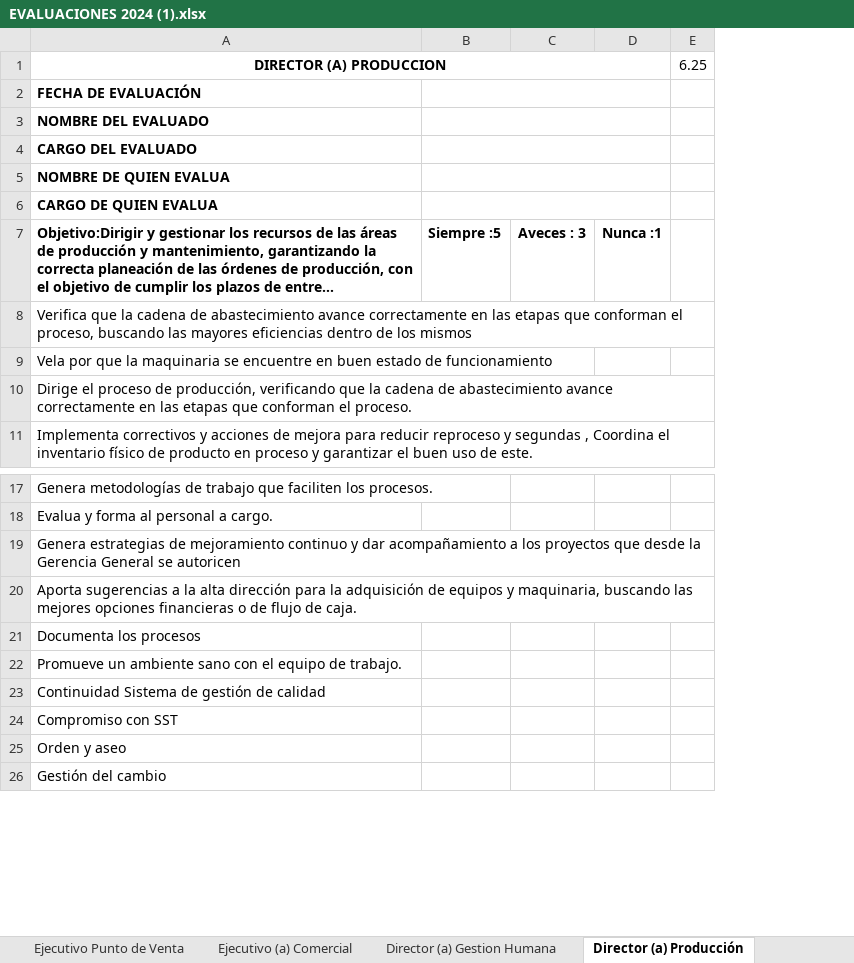
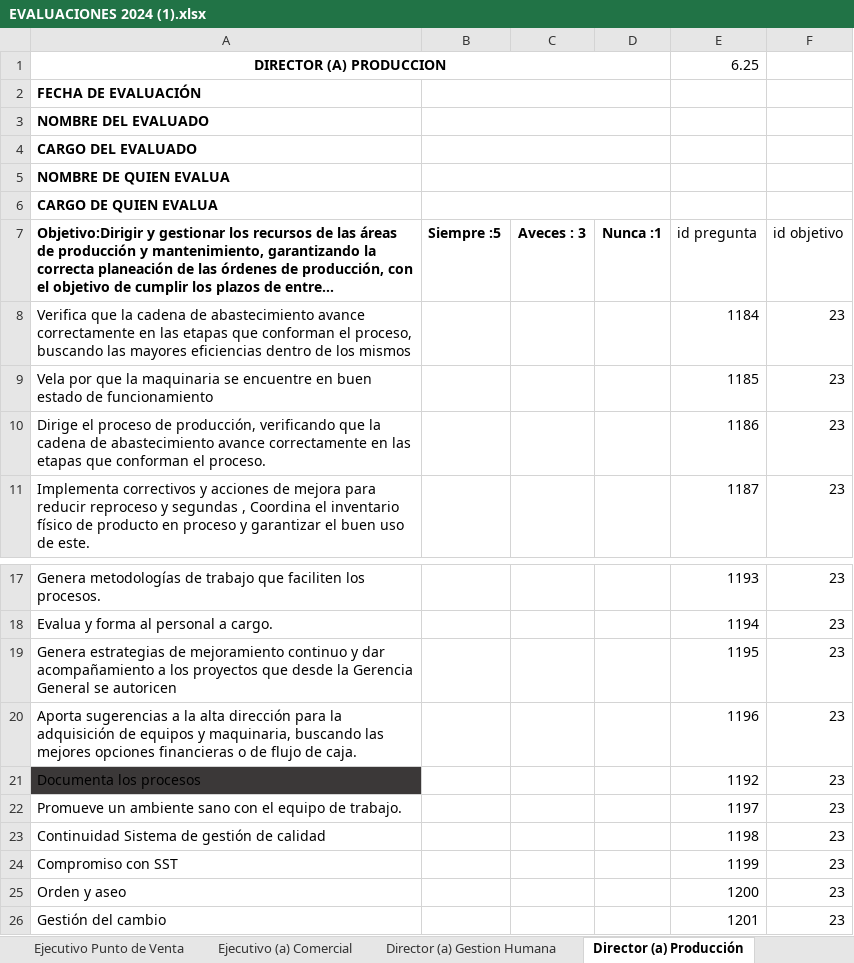
Before and after one commit to Evaluaciones-de-Desenpeno/api_evaluaciones, an Excel workbook: app/tools/EVALUACIONES 2024 (1).xlsx, sheet Director (a) Producción, drawn as a sheet; only a part is shown, gaps mark what is left out; long unchanged cells end in …; values as stored, in another font and other column widths than the file's, no borders; removed rows and columns are numbered as before the commit, all else as after; the diff names each change by its address in the sheet, - before the commit and + after, or states it on an @@ line.

Commit message:
se termino la cosnulta de de las preguntas de los objetivos

```diff
--- a/app/tools/EVALUACIONES 2024 (1).xlsx (sheet Director (a) Producción)
+++ b/app/tools/EVALUACIONES 2024 (1).xlsx (sheet Director (a) Producción)
-column E, row 1: 6.25
+column E, rows 1-11: 6.25 |  |  |  |  |  | id pregunta | 1184 | 1185 | 1186 | 1187; rows 17-26: 1193 | 1194 | 1195 | 1196 | 1192 | 1197 | 1198 | 1199 | 1200 | 1201
+column F, rows 7-11: id objetivo | 23 | 23 | 23 | 23; rows 17-26: all 23
-A21 fill: none
+A21 fill: #3B3838
```
Also changed, not shown: sheet Aux Gestion Humana, sheet Supervisor Inyectada- Terminada, sheet Troquelada -Vulcanizada, sheet Auxiliarde guarnecida, sheet Aux de Compras, sheet Ejecutivo Punto de Venta, 23 more sheets, 4 other files.
